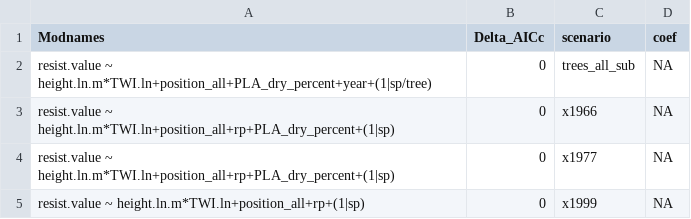
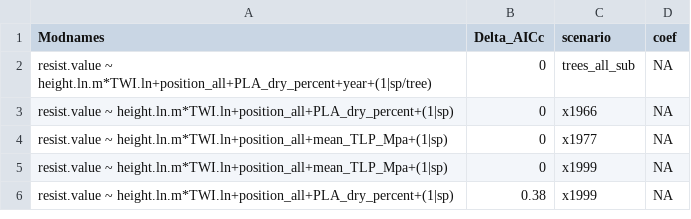
Before and after one commit to SCBI-ForestGEO/McGregor_climate-sensitivity-variation, a CSV file: manuscript/tables_figures/publication/tableS4_top_models_dAIC_reform.csv, drawn as a sheet.

```diff
--- a/manuscript/tables_figures/publication/tableS4_top_models_dAIC_reform.csv
+++ b/manuscript/tables_figures/publication/tableS4_top_models_dAIC_reform.csv
@@ -2,4 +2,5 @@
 "resist.value ~ height.ln.m*TWI.ln+position_all+PLA_dry_percent+year+(1|sp/tree)",0,"trees_all_sub",NA
-"resist.value ~ height.ln.m*TWI.ln+position_all+rp+PLA_dry_percent+(1|sp)",0,"x1966",NA
-"resist.value ~ height.ln.m*TWI.ln+position_all+rp+PLA_dry_percent+(1|sp)",0,"x1977",NA
-"resist.value ~ height.ln.m*TWI.ln+position_all+rp+(1|sp)",0,"x1999",NA
+"resist.value ~ height.ln.m*TWI.ln+position_all+PLA_dry_percent+(1|sp)",0,"x1966",NA
+"resist.value ~ height.ln.m*TWI.ln+position_all+mean_TLP_Mpa+(1|sp)",0,"x1977",NA
+"resist.value ~ height.ln.m*TWI.ln+position_all+mean_TLP_Mpa+(1|sp)",0,"x1999",NA
+"resist.value ~ height.ln.m*TWI.ln+position_all+PLA_dry_percent+(1|sp)",0.38,"x1999",NA
```
Also changed, not shown: manuscript/tables_figures/tested_traits_best_reform.csv.
